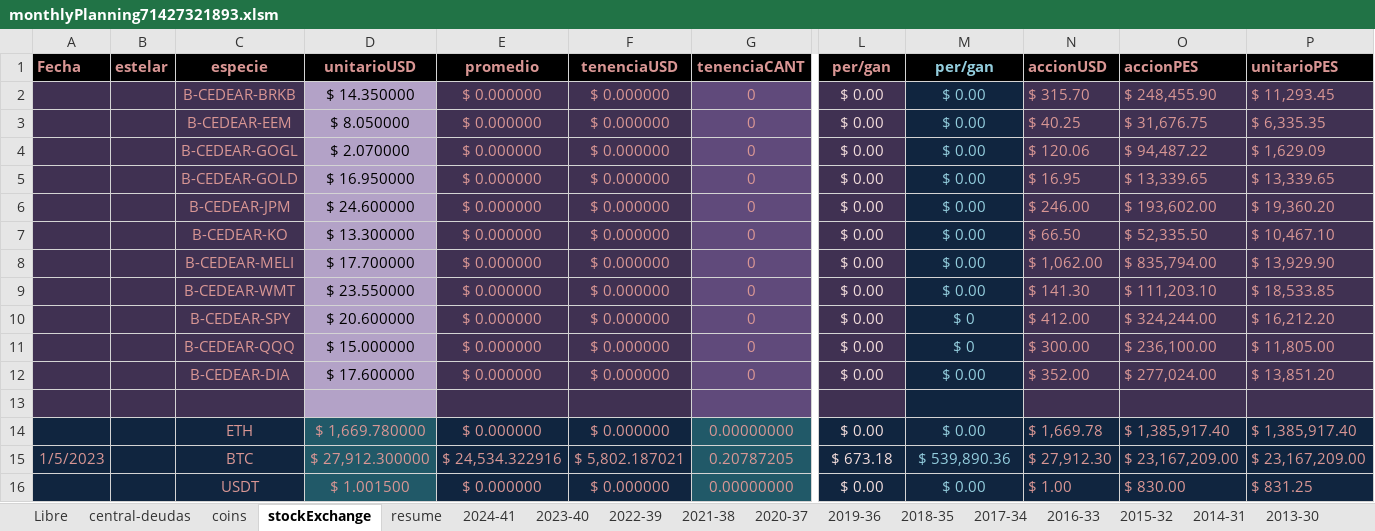
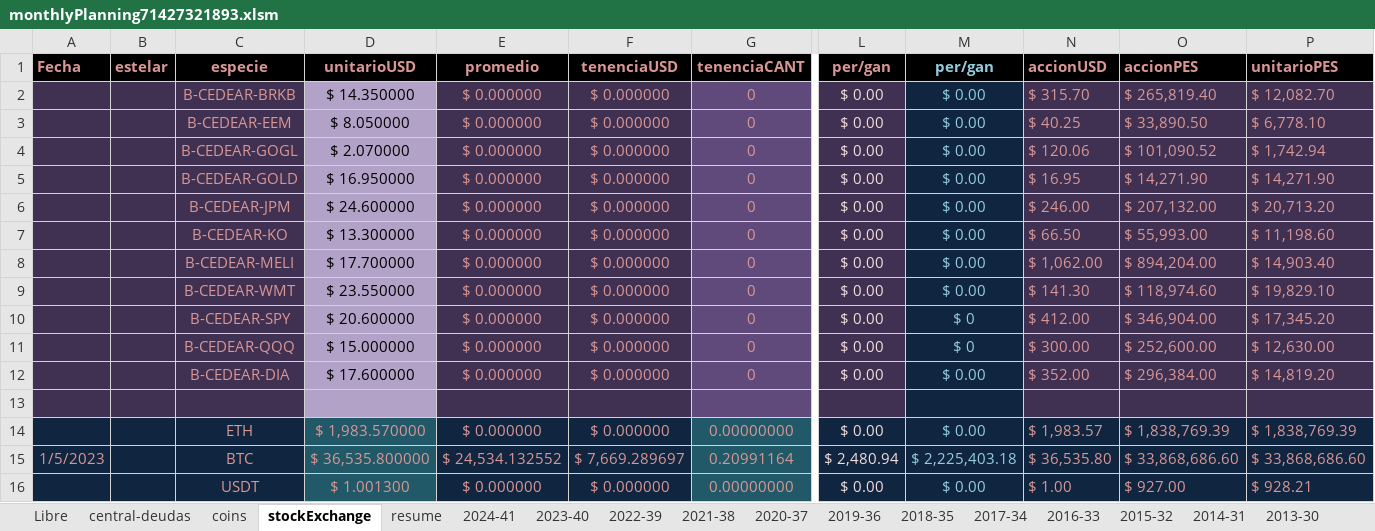
Before and after one commit to andresGitDev/private, an Excel workbook: personalAccounts/monthlyPlanning71427321893.xlsm, sheet stockExchange, drawn as a sheet; only a part is shown, gaps mark what is left out; values as stored, in another font and other column widths than the file's, no borders; conditional formats not drawn; removed rows and columns are numbered as before the commit, all else as after; rows hold the shown columns only; the diff covers the shown part only; the diff names each change by its address in the sheet, - before the commit and + after, or states it on an @@ line.

```diff
--- a/personalAccounts/monthlyPlanning71427321893.xlsm (sheet stockExchange)
+++ b/personalAccounts/monthlyPlanning71427321893.xlsm (sheet stockExchange)
-O2 (accionPES): $ 248,455.90
+O2 (accionPES): $ 265,819.40
-P2 (unitarioPES): $ 11,293.45
+P2 (unitarioPES): $ 12,082.70
-O3 (accionPES): $ 31,676.75
+O3 (accionPES): $ 33,890.50
-P3 (unitarioPES): $ 6,335.35
+P3 (unitarioPES): $ 6,778.10
-O4 (accionPES): $ 94,487.22
+O4 (accionPES): $ 101,090.52
-P4 (unitarioPES): $ 1,629.09
+P4 (unitarioPES): $ 1,742.94
-O5 (accionPES): $ 13,339.65
+O5 (accionPES): $ 14,271.90
-P5 (unitarioPES): $ 13,339.65
+P5 (unitarioPES): $ 14,271.90
-O6 (accionPES): $ 193,602.00
+O6 (accionPES): $ 207,132.00
-P6 (unitarioPES): $ 19,360.20
+P6 (unitarioPES): $ 20,713.20
-O7 (accionPES): $ 52,335.50
+O7 (accionPES): $ 55,993.00
-P7 (unitarioPES): $ 10,467.10
+P7 (unitarioPES): $ 11,198.60
-O8 (accionPES): $ 835,794.00
+O8 (accionPES): $ 894,204.00
-P8 (unitarioPES): $ 13,929.90
+P8 (unitarioPES): $ 14,903.40
-O9 (accionPES): $ 111,203.10
+O9 (accionPES): $ 118,974.60
-P9 (unitarioPES): $ 18,533.85
+P9 (unitarioPES): $ 19,829.10
-O10 (accionPES): $ 324,244.00
+O10 (accionPES): $ 346,904.00
-P10 (unitarioPES): $ 16,212.20
+P10 (unitarioPES): $ 17,345.20
-O11 (accionPES): $ 236,100.00
+O11 (accionPES): $ 252,600.00
-P11 (unitarioPES): $ 11,805.00
+P11 (unitarioPES): $ 12,630.00
-O12 (accionPES): $ 277,024.00
+O12 (accionPES): $ 296,384.00
-P12 (unitarioPES): $ 13,851.20
+P12 (unitarioPES): $ 14,819.20
-D14 (unitarioUSD): $ 1,669.780000
+D14 (unitarioUSD): $ 1,983.570000
-N14 (accionUSD): $ 1,669.78
+N14 (accionUSD): $ 1,983.57
-O14 (accionPES): $ 1,385,917.40
+O14 (accionPES): $ 1,838,769.39
-P14 (unitarioPES): $ 1,385,917.40
+P14 (unitarioPES): $ 1,838,769.39
-row 15: 1/5/2023 | 1 | BTC | $ 27,912.300000 | $ 24,534.322916 | $ 5,802.187021 | 0.20787205 | $ 673.18 | $ 539,890.36 | $ 27,912.30 | $ 23,167,209.00 | $ 23,167,209.00
+row 15: 1/5/2023 | 1 | BTC | $ 36,535.800000 | $ 24,534.132552 | $ 7,669.289697 | 0.20991164 | $ 2,480.94 | $ 2,225,403.18 | $ 36,535.80 | $ 33,868,686.60 | $ 33,868,686.60
-D16 (unitarioUSD): $ 1.001500
+D16 (unitarioUSD): $ 1.001300
-O16 (accionPES): $ 830.00
+O16 (accionPES): $ 927.00
-P16 (unitarioPES): $ 831.25
+P16 (unitarioPES): $ 928.21
```
Also changed, not shown: 5 added rows, 5 removed rows and 22 edited cells elsewhere in this sheet, sheet resume, sheet central-deudas, sheet 2023-40, sheet 2024-41, sheet coins, sheet 2013-30, formulas that keep their value, charts or pictures, personalAccounts/CAMISETAS BORTBOTONES.xlsx, personalAccounts/torneo Mágico.xlsx.
